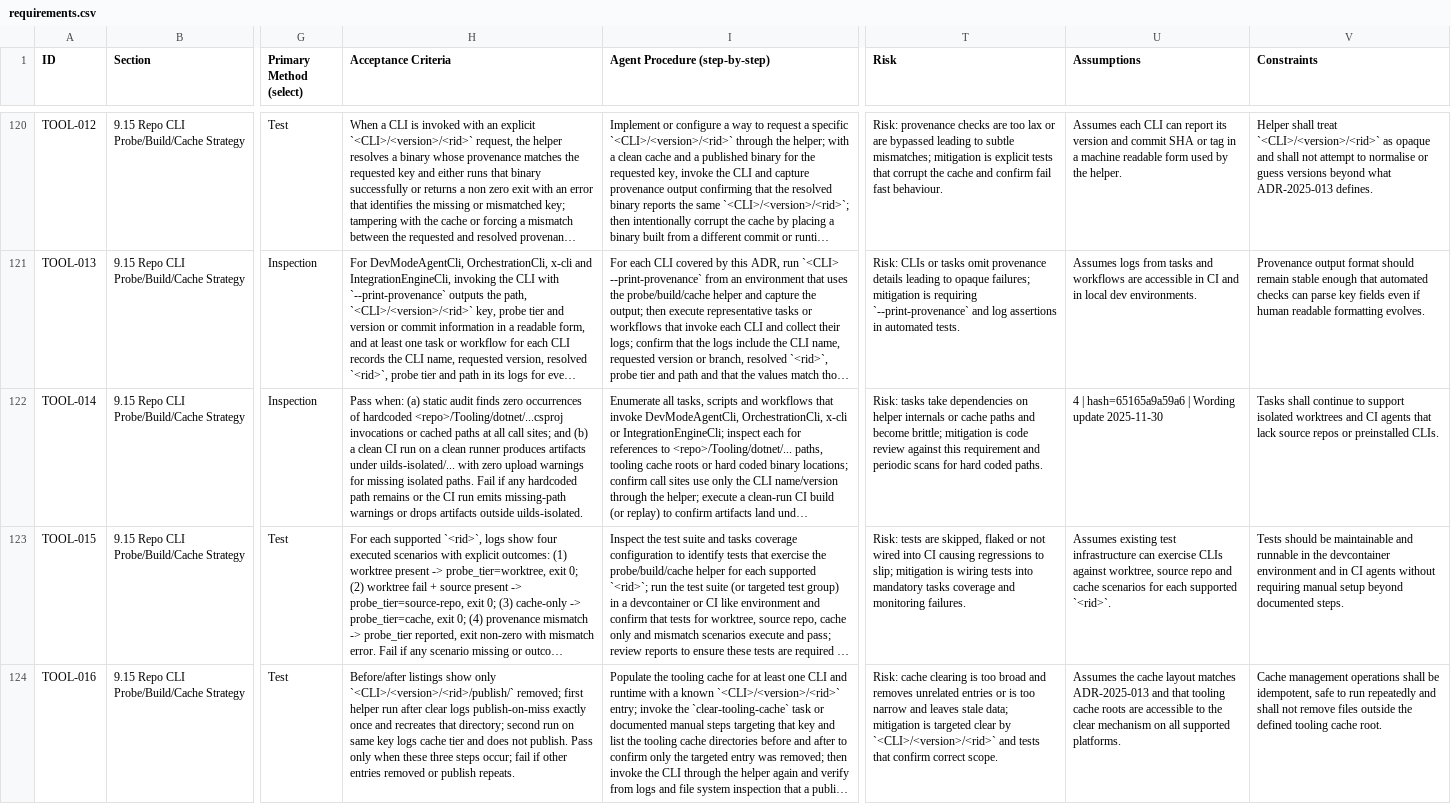
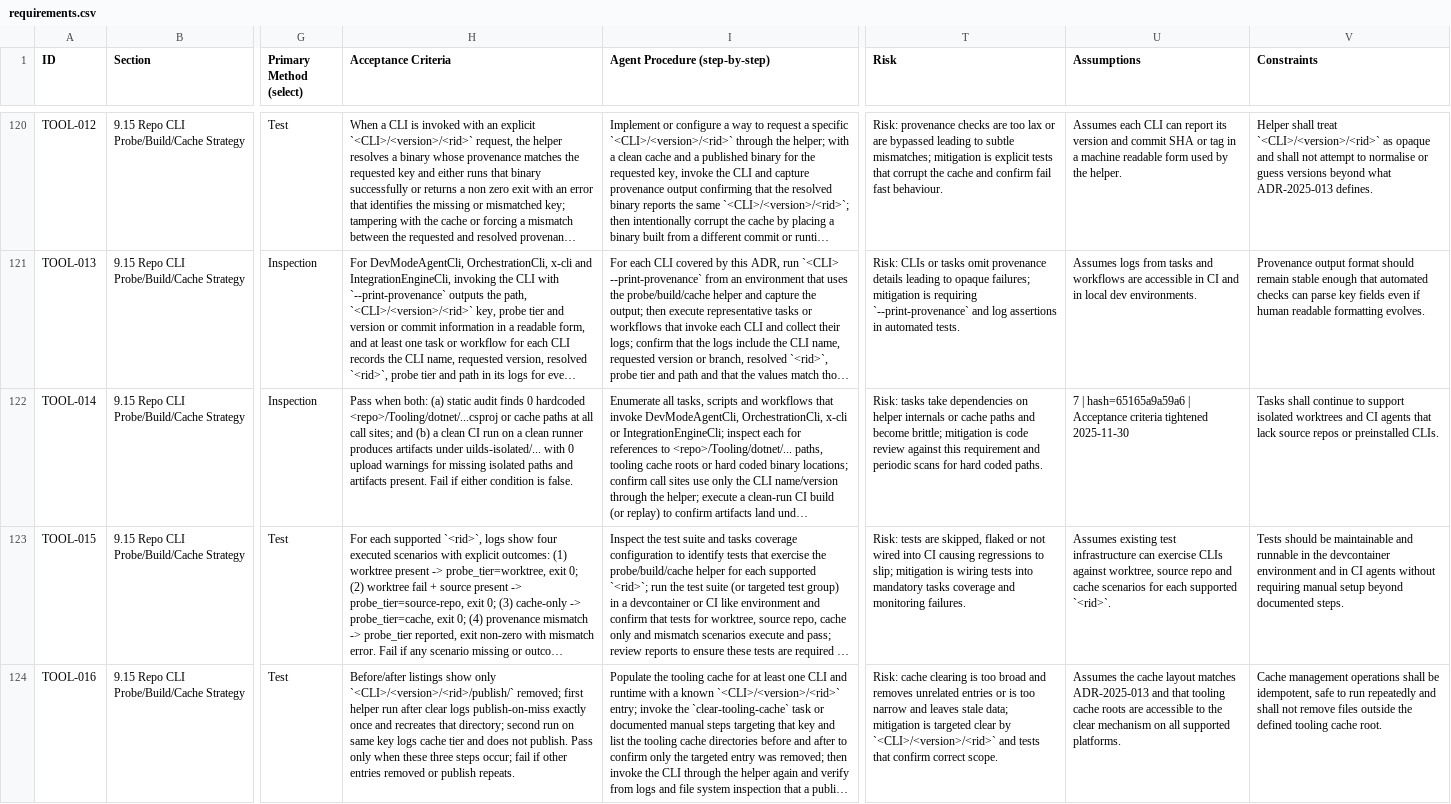
Before and after one commit to LabVIEW-Community-CI-CD/labview-icon-editor-sandbox, a CSV file: docs/requirements/requirements.csv, drawn as a sheet; only a part is shown, gaps mark what is left out; long unchanged cells end in …; the diff names each change by its address in the sheet, - before the commit and + after, or states it on an @@ line.

Commit message:
Tighten TOOL-014 acceptance criteria and version notes

```diff
--- a/docs/requirements/requirements.csv
+++ b/docs/requirements/requirements.csv
-H122 (Acceptance Criteria): Pass when: (a) static audit finds zero occurrences of hardcoded <repo>/Tooling/dotnet/...csproj invocations or cached paths at all call sites; and (b) a clean CI run on a clean runner produces artifacts under uilds-isolated/... with zero upload warnings for missing isolated paths. Fail if any hardcoded path remains or the CI run emits missing-path warnings or drops artifacts outside uilds-isolated.
+H122 (Acceptance Criteria): Pass when both: (a) static audit finds 0 hardcoded <repo>/Tooling/dotnet/...csproj or cache paths at all call sites; and (b) a clean CI run on a clean runner produces artifacts under uilds-isolated/... with 0 upload warnings for missing isolated paths and artifacts present. Fail if either condition is false.
-U122 (Assumptions): 4 | hash=65165a9a59a6 | Wording update 2025-11-30
+U122 (Assumptions): 7 | hash=65165a9a59a6 | Acceptance criteria tightened 2025-11-30
```
